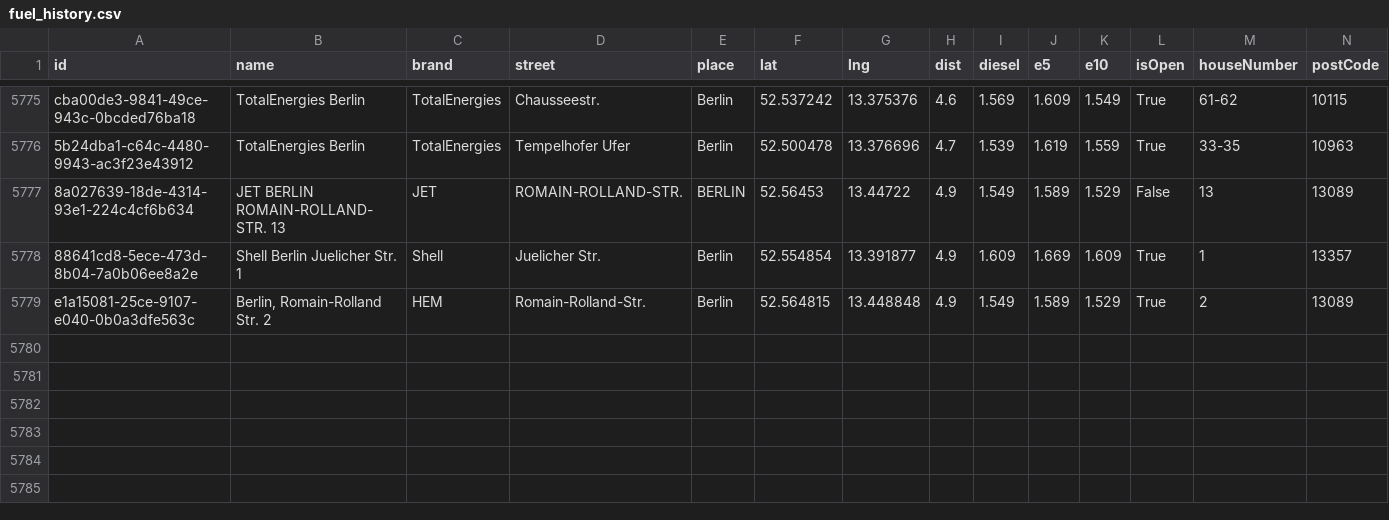
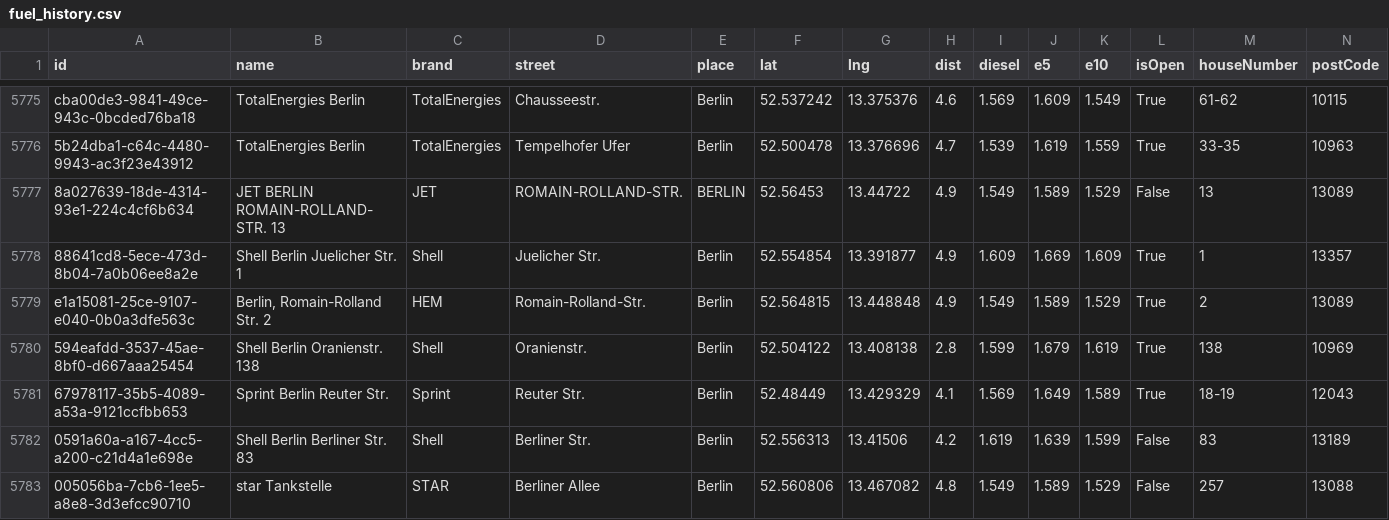
Before and after one commit to vineethmadambi/fuel-tracker, a CSV file: fuel_history.csv, drawn as a sheet; only a part is shown, gaps mark what is left out; rows hold the shown columns only; the diff names each change by its address in the sheet, - before the commit and + after, or states it on an @@ line.

```diff
--- a/fuel_history.csv
+++ b/fuel_history.csv
+row 5780: 594eafdd-3537-45ae-8bf0-d667aaa25454 | Shell Berlin Oranienstr. 138 | Shell | Oranienstr. | Berlin | 52.504122 | 13.408138 | 2.8 | 1.599 | 1.679 | 1.619 | True | 138 | 10969
+row 5781: 67978117-35b5-4089-a53a-9121ccfbb653 | Sprint Berlin Reuter Str. | Sprint | Reuter Str. | Berlin | 52.48449 | 13.429329 | 4.1 | 1.569 | 1.649 | 1.589 | True | 18-19 | 12043
+row 5782: 0591a60a-a167-4cc5-a200-c21d4a1e698e | Shell Berlin Berliner Str. 83 | Shell | Berliner Str. | Berlin | 52.556313 | 13.41506 | 4.2 | 1.619 | 1.639 | 1.599 | False | 83 | 13189
+row 5783: 005056ba-7cb6-1ee5-a8e8-3d3efcc90710 | star Tankstelle | STAR | Berliner Allee | Berlin | 52.560806 | 13.467082 | 4.8 | 1.549 | 1.589 | 1.529 | False | 257 | 13088
```
